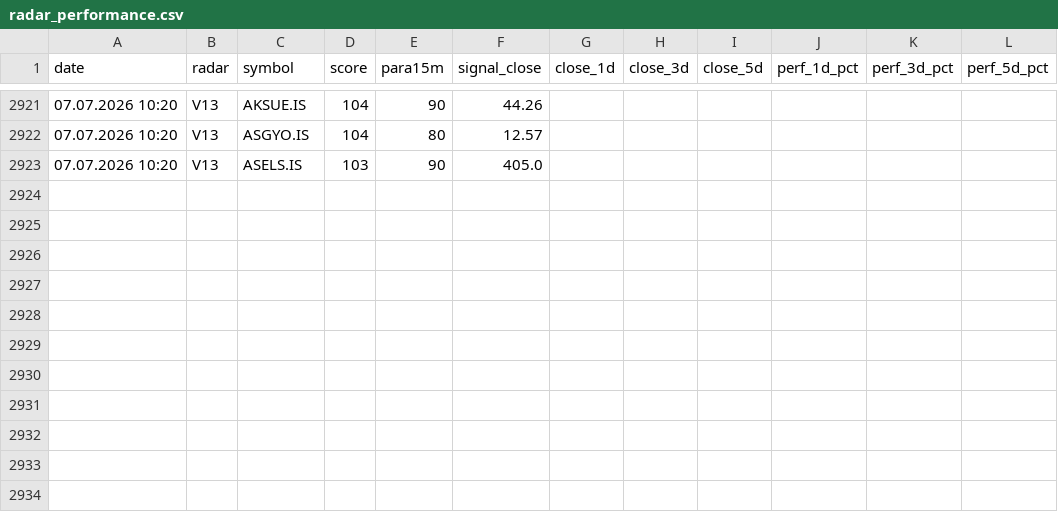
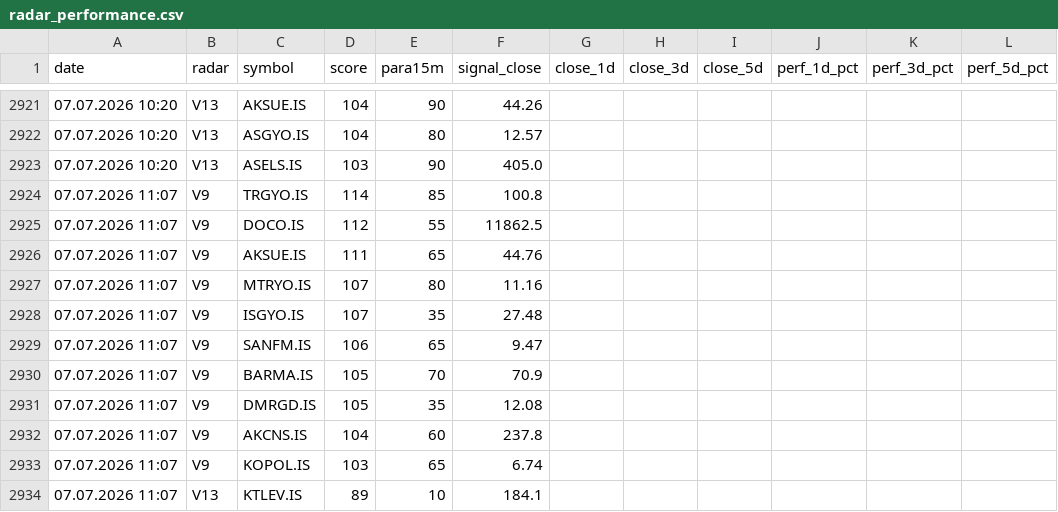
Before and after one commit to gokhan-bist-radar/gokhan-bist-radar, a CSV file: radar_performance.csv, drawn as a sheet; only a part is shown, gaps mark what is left out; the diff names each change by its address in the sheet, - before the commit and + after, or states it on an @@ line.

```diff
--- a/radar_performance.csv
+++ b/radar_performance.csv
+row 2924: 07.07.2026 11:07 | V9 | TRGYO.IS | 114 | 85 | 100.8
+row 2925: 07.07.2026 11:07 | V9 | DOCO.IS | 112 | 55 | 11862.5
+row 2926: 07.07.2026 11:07 | V9 | AKSUE.IS | 111 | 65 | 44.76
+row 2927: 07.07.2026 11:07 | V9 | MTRYO.IS | 107 | 80 | 11.16
+row 2928: 07.07.2026 11:07 | V9 | ISGYO.IS | 107 | 35 | 27.48
+row 2929: 07.07.2026 11:07 | V9 | SANFM.IS | 106 | 65 | 9.47
+row 2930: 07.07.2026 11:07 | V9 | BARMA.IS | 105 | 70 | 70.9
+row 2931: 07.07.2026 11:07 | V9 | DMRGD.IS | 105 | 35 | 12.08
+row 2932: 07.07.2026 11:07 | V9 | AKCNS.IS | 104 | 60 | 237.8
+row 2933: 07.07.2026 11:07 | V9 | KOPOL.IS | 103 | 65 | 6.74
+row 2934: 07.07.2026 11:07 | V13 | KTLEV.IS | 89 | 10 | 184.1
```
Also changed, not shown: radar_memory.csv, radar_signals.csv.
